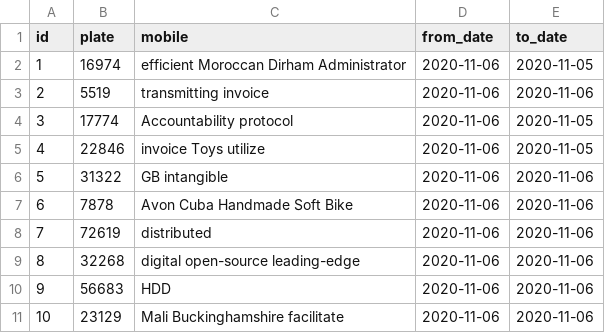
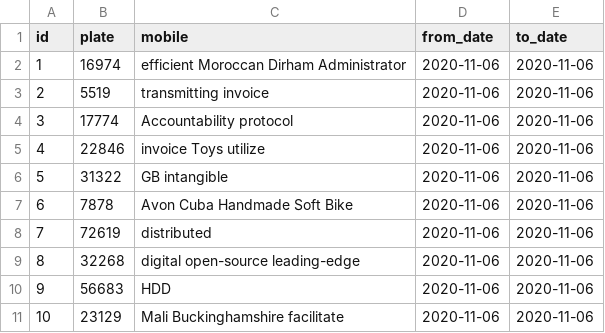
Before and after one commit to mbbn/MyToll, a CSV file: src/main/resources/config/liquibase/fake-data/toll_request.csv, drawn as a sheet.

```diff
--- a/src/main/resources/config/liquibase/fake-data/toll_request.csv
+++ b/src/main/resources/config/liquibase/fake-data/toll_request.csv
@@ -1,6 +1,6 @@
 id;plate;mobile;from_date;to_date
-1;16974;efficient Moroccan Dirham Administrator;2020-11-06;2020-11-05
+1;16974;efficient Moroccan Dirham Administrator;2020-11-06;2020-11-06
 2;5519;transmitting invoice;2020-11-06;2020-11-06
-3;17774;Accountability protocol;2020-11-06;2020-11-05
-4;22846;invoice Toys utilize;2020-11-06;2020-11-05
+3;17774;Accountability protocol;2020-11-06;2020-11-06
+4;22846;invoice Toys utilize;2020-11-06;2020-11-06
 5;31322;GB intangible;2020-11-06;2020-11-06
```
Also changed, not shown: src/main/resources/config/liquibase/fake-data/base_info.csv, src/main/resources/config/liquibase/fake-data/customer.csv, 36 other files.
